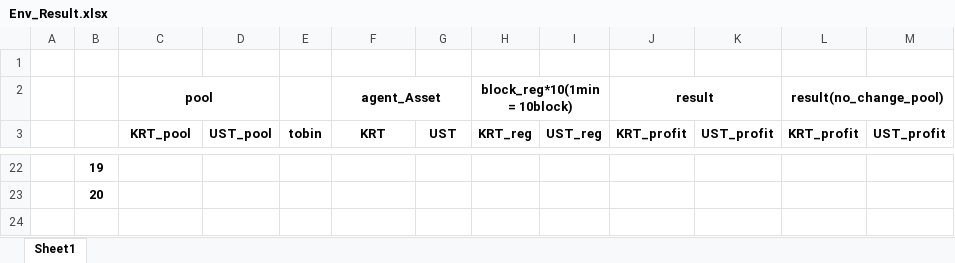
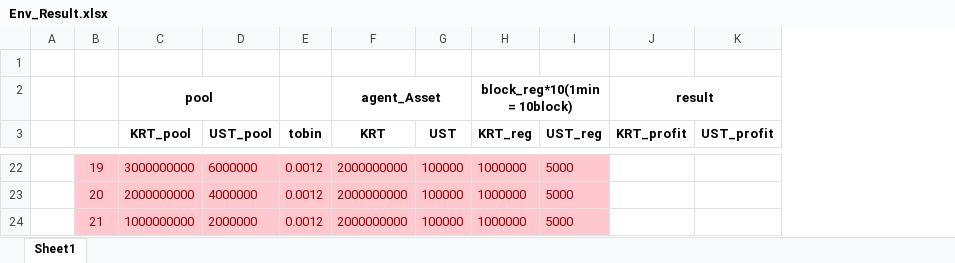
Before and after one commit to EuiJoon-Lee/FCP_simulations, an Excel workbook: Env_Result.xlsx, sheet Sheet1, drawn as a sheet; only a part is shown, gaps mark what is left out; values as stored, in another font and other column widths than the file's, no borders; removed rows and columns are numbered as before the commit, all else as after; the diff covers the shown part only; the diff names each change by its address in the sheet, - before the commit and + after, or states it on an @@ line.

```diff
--- a/Env_Result.xlsx (sheet Sheet1)
+++ b/Env_Result.xlsx (sheet Sheet1)
-column L (KRT_profit), row 2: result(no_change_pool)
-column M (UST_profit), empty
-B22:I23 fill: none
+B22:I23 fill: #FFC7CE
@@ B22:B23 bold: on → off, text colour: black → #9C0006 @@
-C22 (KRT_pool): (empty)
+C22 (KRT_pool): 3000000000
-D22 (UST_pool): (empty)
+D22 (UST_pool): 6000000
-E22:E23 (tobin): (empty)
+E22:E23 (tobin): 0.0012
-F22:F23 (KRT): (empty)
+F22:F23 (KRT): 2000000000
-G22:G23 (UST): (empty)
+G22:G23 (UST): 100000
-H22:H23 (KRT_reg): (empty)
+H22:H23 (KRT_reg): 1000000
-I22:I23 (UST_reg): (empty)
+I22:I23 (UST_reg): 5000
-C23 (KRT_pool): (empty)
+C23 (KRT_pool): 2000000000
-D23 (UST_pool): (empty)
+D23 (UST_pool): 4000000
+row 24:  | 21 | 1000000000 | 2000000 | 0.0012 | 2000000000 | 100000 | 1000000 | 5000
```
Also changed, not shown: 87 edited cells, cell formats and merged cells elsewhere in this sheet, 39 other files.
